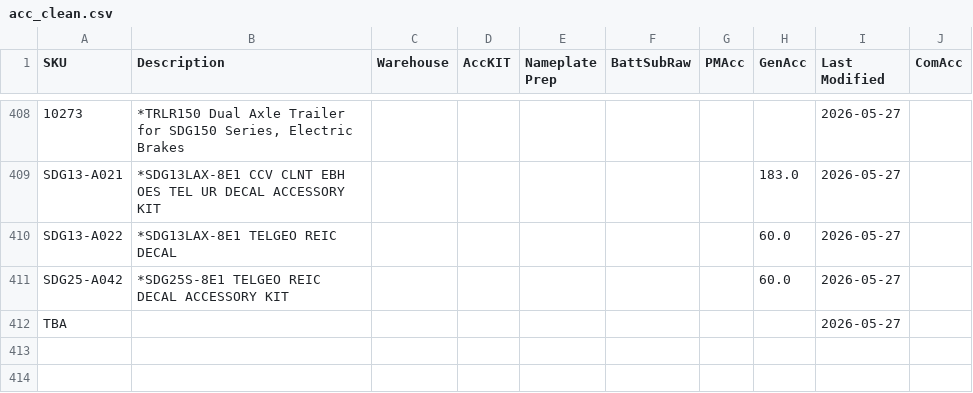
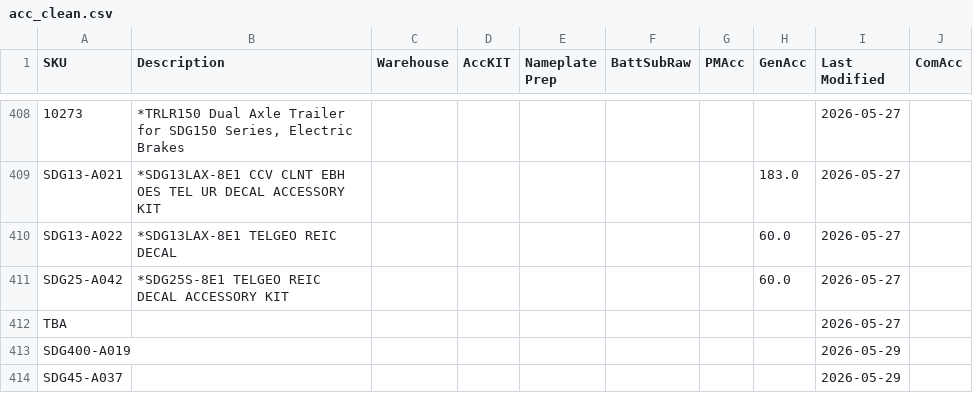
Before and after one commit to tritoan156/labor_model, a CSV file: data/acc_clean.csv, drawn as a sheet; only a part is shown, gaps mark what is left out; the diff names each change by its address in the sheet, - before the commit and + after, or states it on an @@ line.

Commit message:
Import 2 missing accessory SKU(s) from schedule via app

```diff
--- a/data/acc_clean.csv
+++ b/data/acc_clean.csv
+row 413: SDG400-A019 |  |  |  |  |  |  |  | 2026-05-29
+row 414: SDG45-A037 |  |  |  |  |  |  |  | 2026-05-29
```
